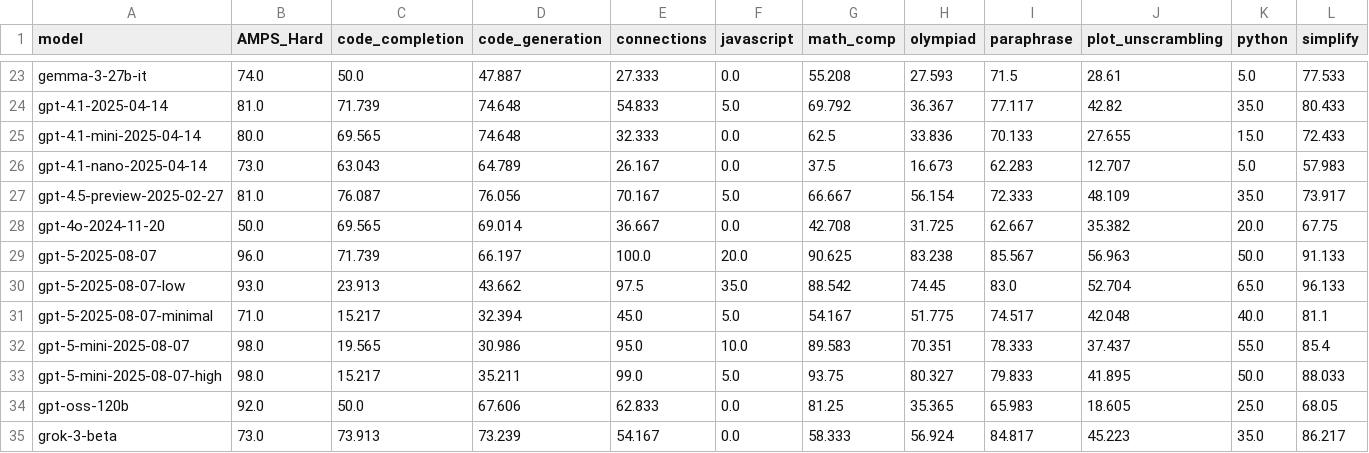
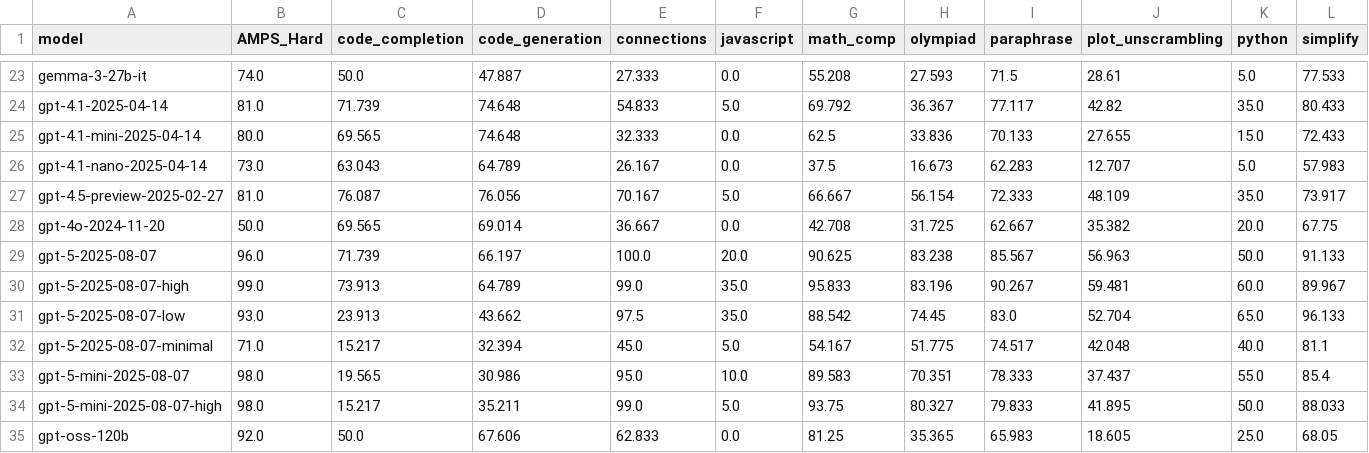
Before and after one commit to LiveBench/livebench.github.io, a CSV file: public/table_2025_05_30.csv, drawn as a sheet; only a part is shown, gaps mark what is left out; the shorter side is filled out with more unchanged rows; rows hold the shown columns only; the diff names each change by its address in the sheet, - before the commit and + after, or states it on an @@ line.

Commit message:
New models

```diff
--- a/public/table_2025_05_30.csv
+++ b/public/table_2025_05_30.csv
+row 30: gpt-5-2025-08-07-high | 99.0 | 73.913 | 64.789 | 99.0 | 35.0 | 95.833 | 83.196 | 90.267 | 59.481 | 60.0 | 89.967
```
Also changed, not shown: 1 other file.
